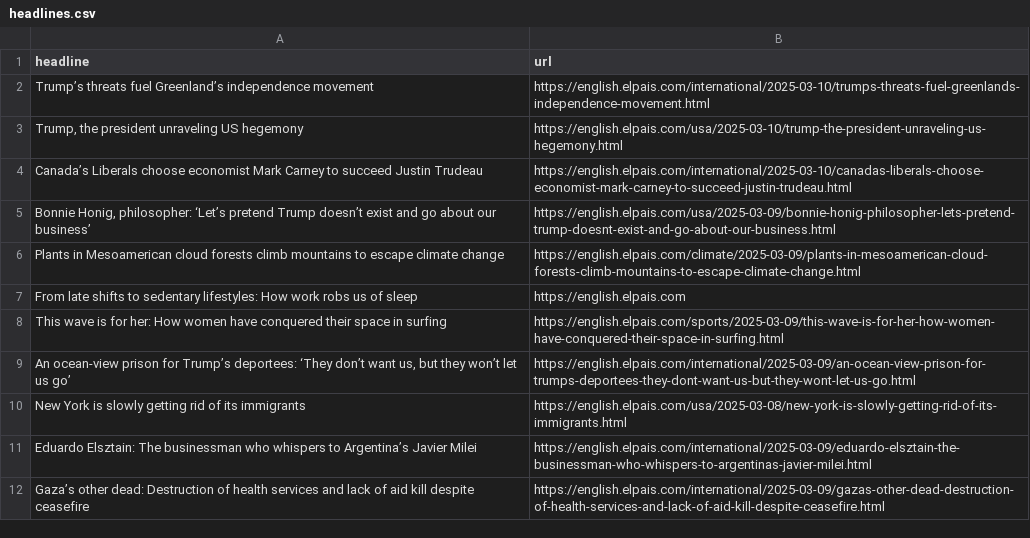
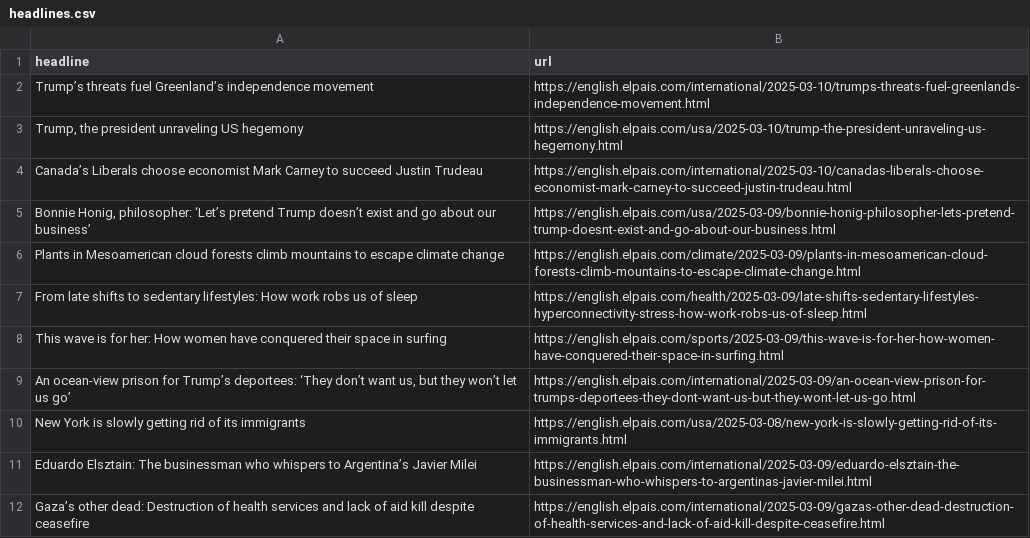
Before and after one commit to dimitriselaf/el-pais-autoscraper, a CSV file: headlines.csv, drawn as a sheet; only a part is shown; the diff covers the shown part only.

```diff
--- a/headlines.csv
+++ b/headlines.csv
@@ -6,3 +6,3 @@ Canada’s Liberals choose economist Mark Carney to succeed Justin Trudeau,https
 Plants in Mesoamerican cloud forests climb mountains to escape climate change,https://english.elpais.com/climate/2025-03-09/plants-in-mesoamerican-cloud-forests-climb-mountains-to-escape-climate-change.html
-From late shifts to sedentary lifestyles: How work robs us of sleep,https://english.elpais.com
+From late shifts to sedentary lifestyles: How work robs us of sleep,https://english.elpais.com/health/2025-03-09/late-shifts-sedentary-lifestyles-hyperconnectivity-stress-how-work-robs-us-of-sleep.html
 This wave is for her: How women have conquered their space in surfing,https://english.elpais.com/sports/2025-03-09/this-wave-is-for-her-how-women-have-conquered-their-space-in-surfing.html
```
Also changed, not shown: 6 added rows, 6 removed rows and 2 edited cells elsewhere in this file.
